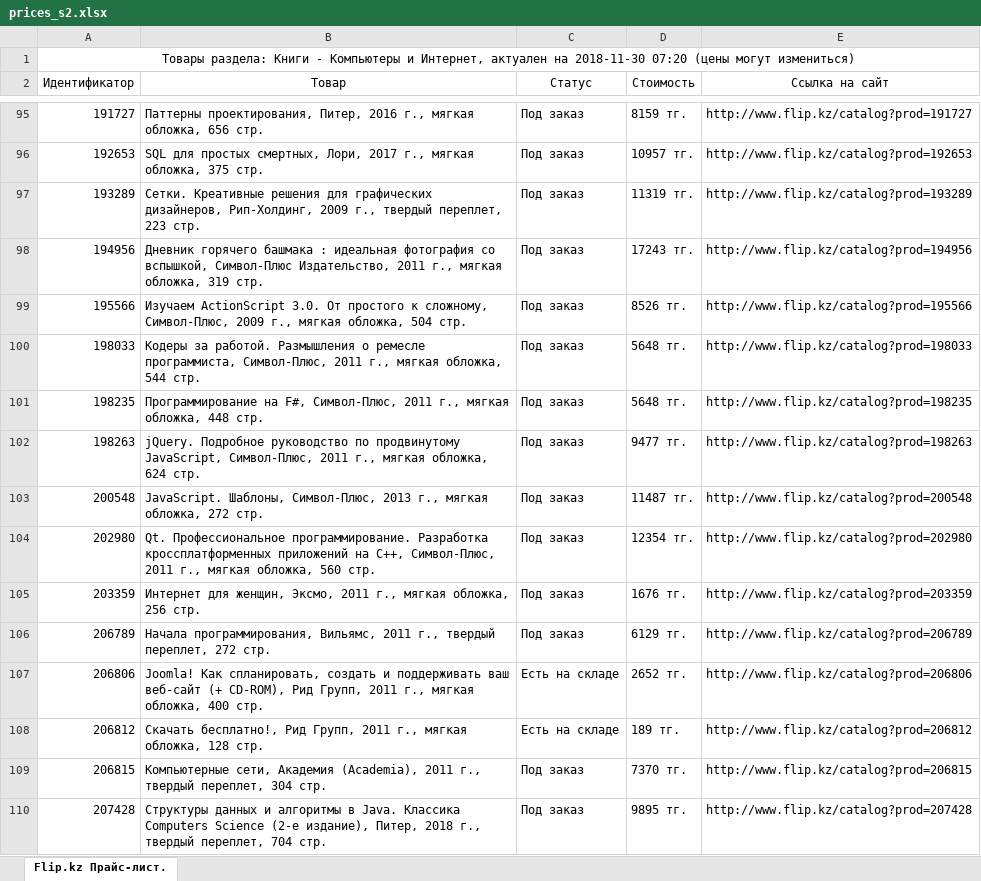
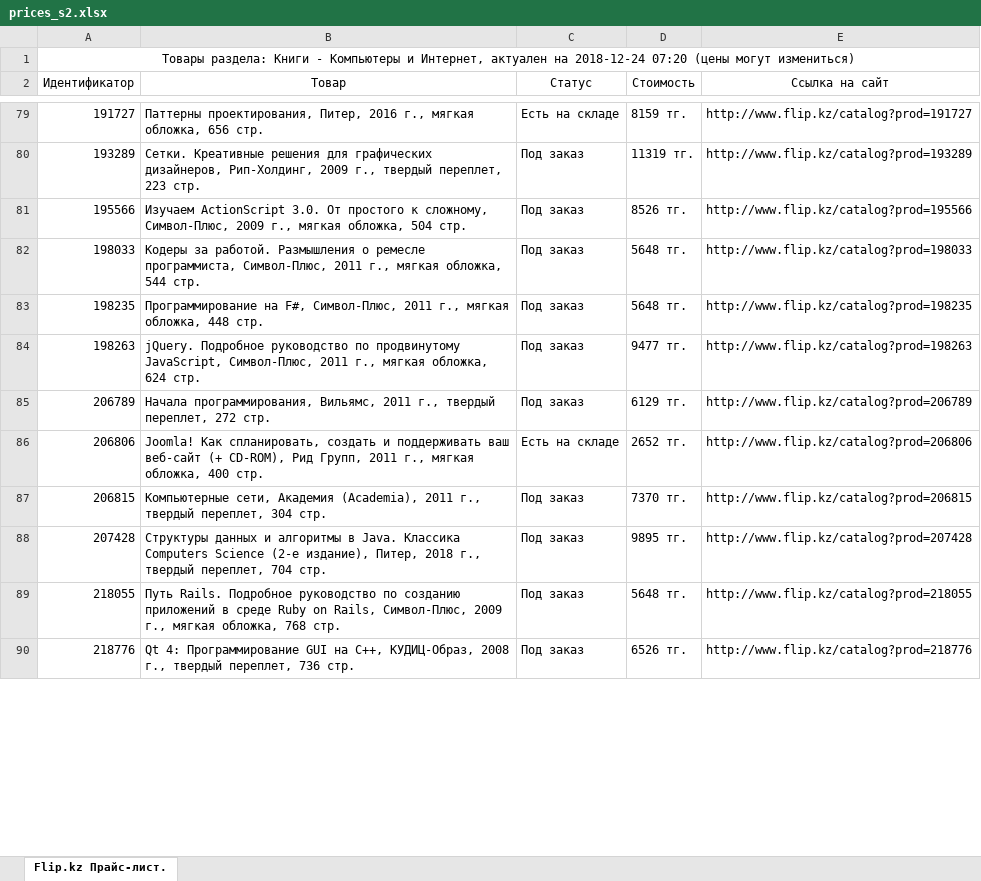
Before and after one commit to hays0503/crawler_book, an Excel workbook: prices_s2.xlsx, sheet Flip.kz Прайс-лист., drawn as a sheet; only a part is shown, gaps mark what is left out; the shorter side is filled out with more unchanged rows; values as stored, in another font and other column widths than the file's, no borders; removed rows and columns are numbered as before the commit, all else as after; the diff covers the shown part only; the diff names each change by its address in the sheet, - before the commit and + after, or states it on an @@ line.

```diff
--- a/prices_s2.xlsx (sheet Flip.kz Прайс-лист.)
+++ b/prices_s2.xlsx (sheet Flip.kz Прайс-лист.)
-A1 (Идентификатор): …актуален на 2018-11-30 07:20 (цены…
+A1 (Идентификатор): …актуален на 2018-12-24 07:20 (цены…
-C79 (Статус): Под заказ
+C79 (Статус): Есть на складе
-row 96: 192653 | SQL для простых смертных, Лори, 2017 г., мягкая обложка, 375 стр. | Под заказ | 10957 тг. | http://www.flip.kz/catalog?prod=192653
-row 98: 194956 | Дневник горячего башмака : идеальная фотография со вспышкой, Символ-Плюс Издательство, 2011 г., мягкая обложка, 319 стр. | Под заказ | 17243 тг. | http://www.flip.kz/catalog?prod=194956
-row 103: 200548 | JavaScript. Шаблоны, Символ-Плюс, 2013 г., мягкая обложка, 272 стр. | Под заказ | 11487 тг. | http://www.flip.kz/catalog?prod=200548
-row 104: 202980 | Qt. Профессиональное программирование. Разработка кроссплатформенных приложений на С++, Символ-Плюс, 2011 г., мягкая обложка, 560 стр. | Под заказ | 12354 тг. | http://www.flip.kz/catalog?prod=202980
-row 105: 203359 | Интернет для женщин, Эксмо, 2011 г., мягкая обложка, 256 стр. | Под заказ | 1676 тг. | http://www.flip.kz/catalog?prod=203359
-row 108: 206812 | Скачать бесплатно!, Рид Групп, 2011 г., мягкая обложка, 128 стр. | Есть на складе | 189 тг. | http://www.flip.kz/catalog?prod=206812
```
Also changed, not shown: 55 added rows, 155 removed rows and 72 edited cells elsewhere in this sheet, 2 other files.
